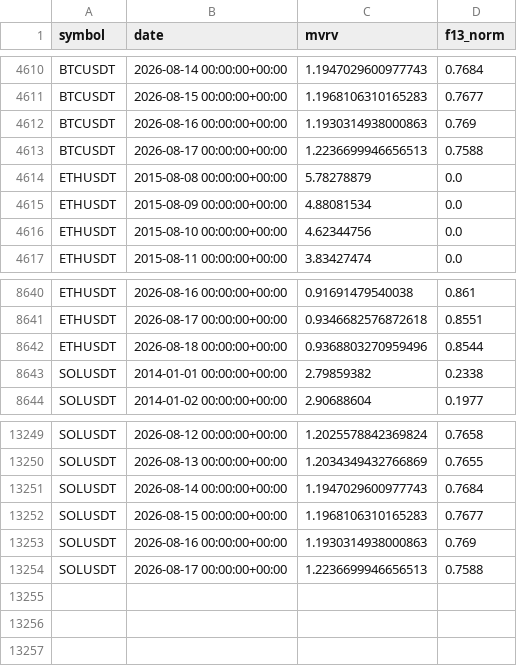
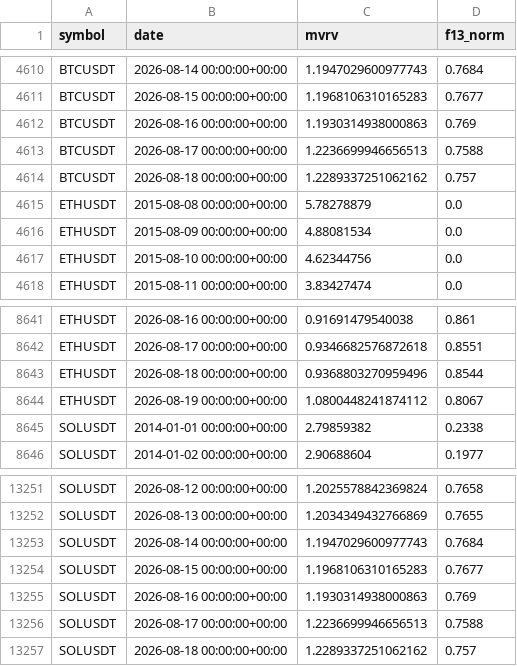
Before and after one commit to AnkeYan/crypto-pattern-lab-demo-FYP, a CSV file: data/mvrv_history.csv, drawn as a sheet; only a part is shown, gaps mark what is left out.

```diff
--- a/data/mvrv_history.csv
+++ b/data/mvrv_history.csv
@@ -4613,2 +4613,3 @@ BTCUSDT,2026-08-16 00:00:00+00:00,1.1930314938000863,0.769
 BTCUSDT,2026-08-17 00:00:00+00:00,1.2236699946656513,0.7588
+BTCUSDT,2026-08-18 00:00:00+00:00,1.2289337251062162,0.757
 ETHUSDT,2015-08-08 00:00:00+00:00,5.78278879,0.0
@@ -8642,2 +8643,3 @@ ETHUSDT,2026-08-17 00:00:00+00:00,0.9346682576872618,0.8551
 ETHUSDT,2026-08-18 00:00:00+00:00,0.9368803270959496,0.8544
+ETHUSDT,2026-08-19 00:00:00+00:00,1.0800448241874112,0.8067
 SOLUSDT,2014-01-01 00:00:00+00:00,2.79859382,0.2338
@@ -13254 +13256,2 @@ SOLUSDT,2026-08-16 00:00:00+00:00,1.1930314938000863,0.769
 SOLUSDT,2026-08-17 00:00:00+00:00,1.2236699946656513,0.7588
+SOLUSDT,2026-08-18 00:00:00+00:00,1.2289337251062162,0.757
```
Also changed, not shown: data/ETHUSDT.csv, data/regime_results.csv, 14 other files.
